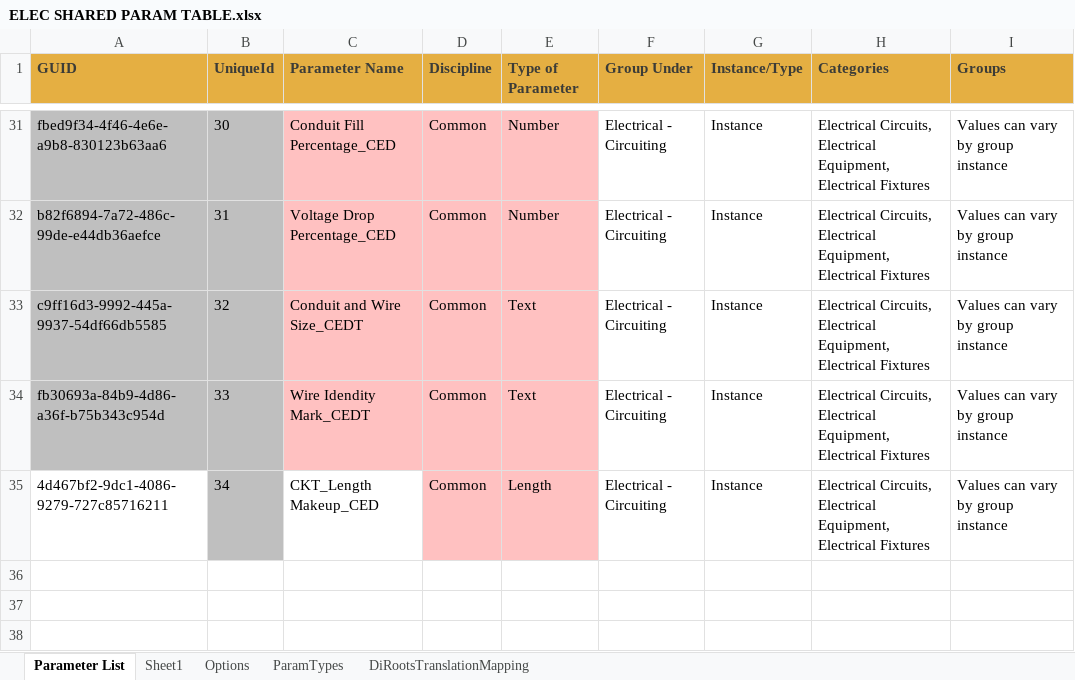
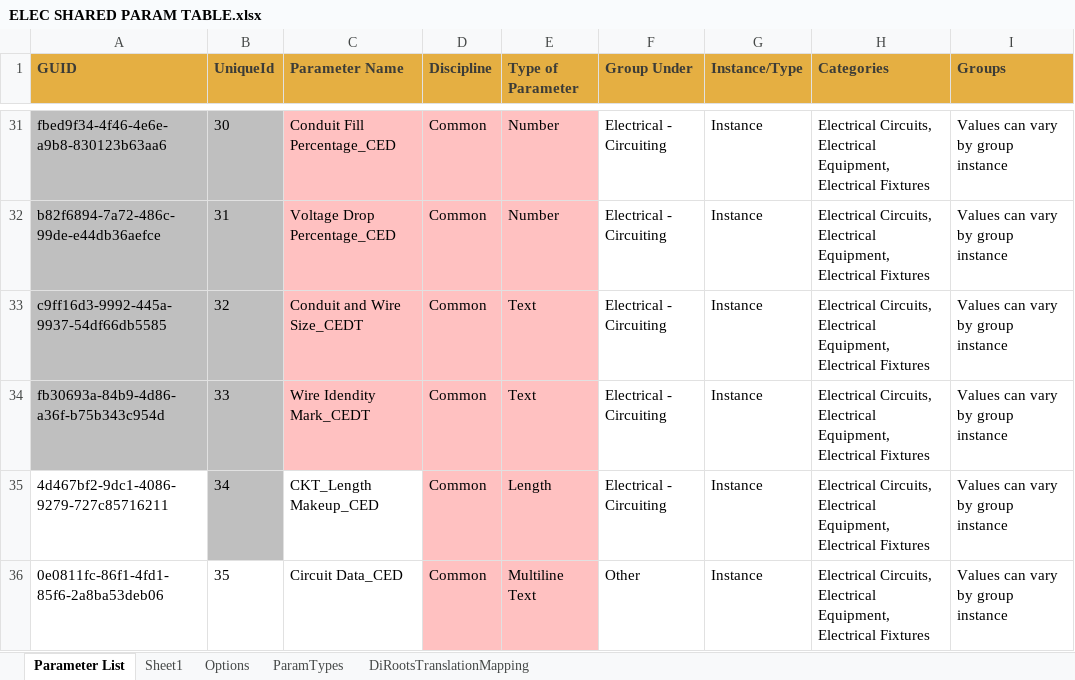
Before and after one commit to mattgonzalesced/CED_Extensions, an Excel workbook: AE pyTools.extension/AE pyTools.Tab/Electrical.panel/Circuits1.stack/Circuit Tools.pulldown/Load Electrical Parameters.pushbutton/Content/ELEC SHARED PARAM TABLE.xlsx, sheet Parameter List, drawn as a sheet; only a part is shown, gaps mark what is left out; values as stored, in another font and other column widths than the file's, no borders; the diff names each change by its address in the sheet, - before the commit and + after, or states it on an @@ line.

Commit message:
- Added Circuit Data to load parameters button
-  ui/ux improvements

```diff
--- a/AE pyTools.extension/AE pyTools.Tab/Electrical.panel/Circuits1.stack/Circuit Tools.pulldown/Load Electrical Parameters.pushbutton/Content/ELEC SHARED PARAM TABLE.xlsx (sheet Parameter List)
+++ b/AE pyTools.extension/AE pyTools.Tab/Electrical.panel/Circuits1.stack/Circuit Tools.pulldown/Load Electrical Parameters.pushbutton/Content/ELEC SHARED PARAM TABLE.xlsx (sheet Parameter List)
+row 36: 0e0811fc-86f1-4fd1-85f6-2a8ba53deb06 | 35 | Circuit Data_CED | Common | Multiline Text | Other | Instance | Electrical Circuits, Electrical Equipment, Electrical Fixtures | Values can vary by group instance
```
Also changed, not shown: 15 other files.
